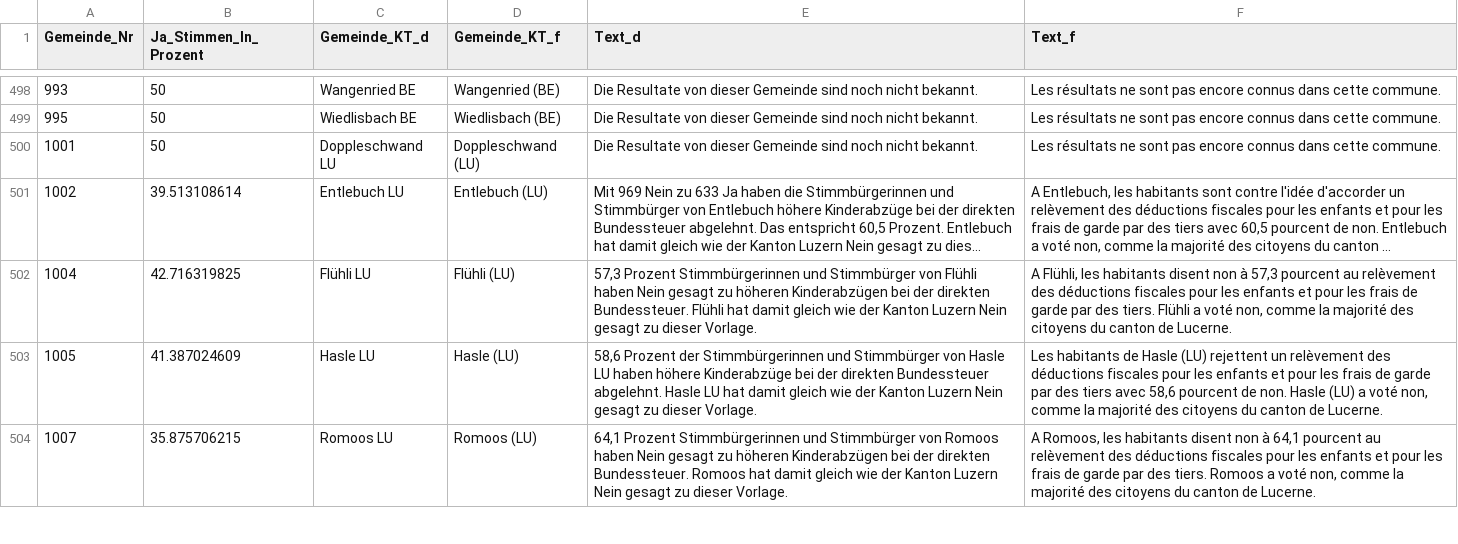
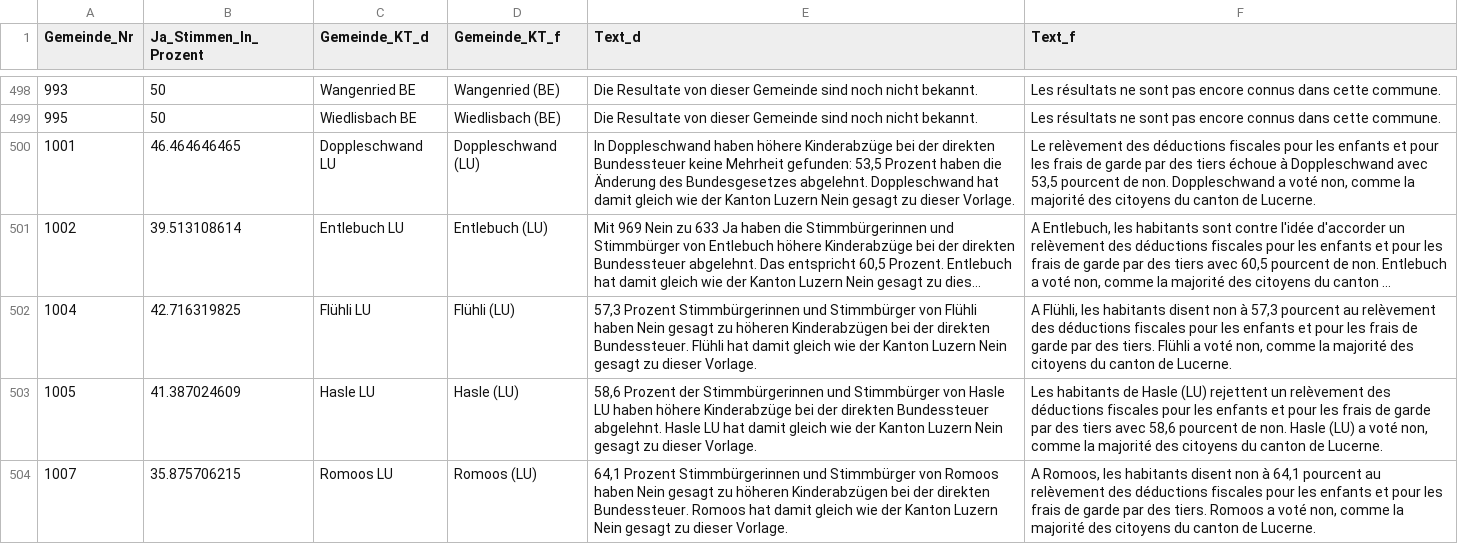
Before and after one commit to awp-finanznachrichten/lena, a CSV file: Output/Bundessteuer_dw.csv, drawn as a sheet; only a part is shown, gaps mark what is left out; long unchanged cells end in …; the diff covers the shown part only; the diff names each change by its address in the sheet, - before the commit and + after, or states it on an @@ line.

```diff
--- a/Output/Bundessteuer_dw.csv
+++ b/Output/Bundessteuer_dw.csv
-B500 (Ja_Stimmen_In_Prozent): 50
+B500 (Ja_Stimmen_In_Prozent): 46.464646465
-E500 (Text_d): Die Resultate von dieser Gemeinde sind noch nicht bekannt.
+E500 (Text_d): In Doppleschwand haben höhere Kinderabzüge bei der direkten Bundessteuer keine Mehrheit gefunden: 53,5 Prozent haben die Änderung des Bundesgesetzes abgelehnt. Doppleschwand hat damit gleich wie der Kanton Luzern Nein gesagt zu dieser Vorlage.
-F500 (Text_f): Les résultats ne sont pas encore connus dans cette commune.
+F500 (Text_f): Le relèvement des déductions fiscales pour les enfants et pour les frais de garde par des tiers échoue à Doppleschwand avec 53,5 pourcent de non. Doppleschwand a voté non, comme la majorité des citoyens du canton de Lucerne.
```
Also changed, not shown: 45 edited cells elsewhere in this file, Output/Jagdgesetz_dw.csv, 3 other files.
